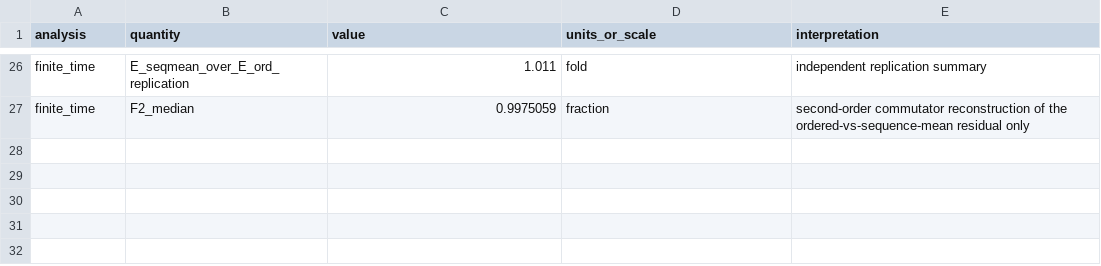
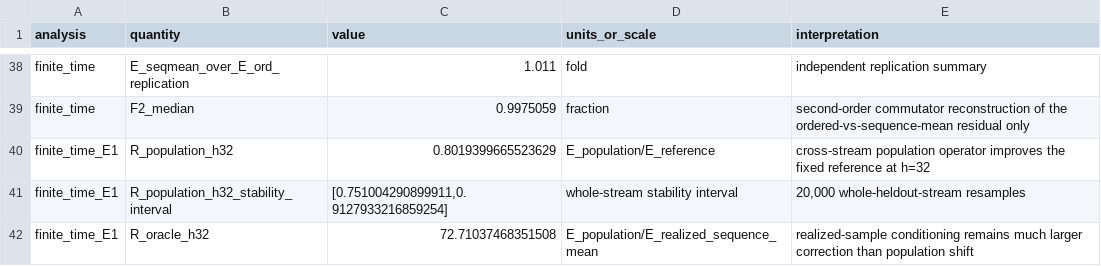
Before and after one commit to XinyuZhangPhysics/PhysicsForAI_Project1, a TSV file: reproducibility/core_results.tsv, drawn as a sheet; only a part is shown, gaps mark what is left out; the diff covers the shown part only; the diff names each change by its address in the sheet, - before the commit and + after, or states it on an @@ line.

```diff
--- a/reproducibility/core_results.tsv
+++ b/reproducibility/core_results.tsv
+row 40: finite_time_E1 | R_population_h32 | 0.8019399665523629 | E_population/E_reference | cross-stream population operator improves the fixed reference at h=32
+row 41: finite_time_E1 | R_population_h32_stability_interval | [0.751004290899911,0.9127933216859254] | whole-stream stability interval | 20,000 whole-heldout-stream resamples
+row 42: finite_time_E1 | R_oracle_h32 | 72.71037468351508 | E_population/E_realized_sequence_mean | realized-sample conditioning remains much larger correction than population shift
```
Also changed, not shown: 12 added rows and 11 edited cells elsewhere in this file, reproducibility/claim_to_source.tsv, reproducibility/frozen_assets.tsv, 4 other files.
